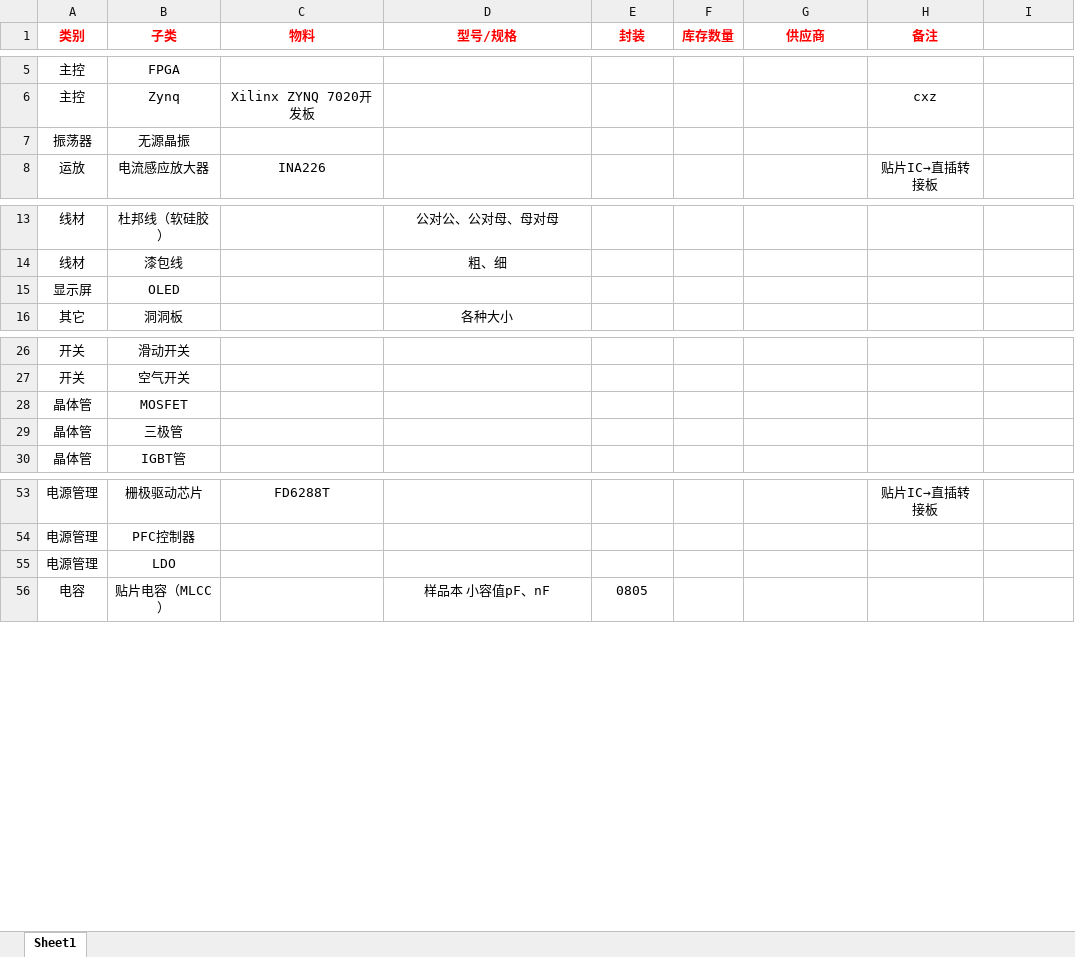
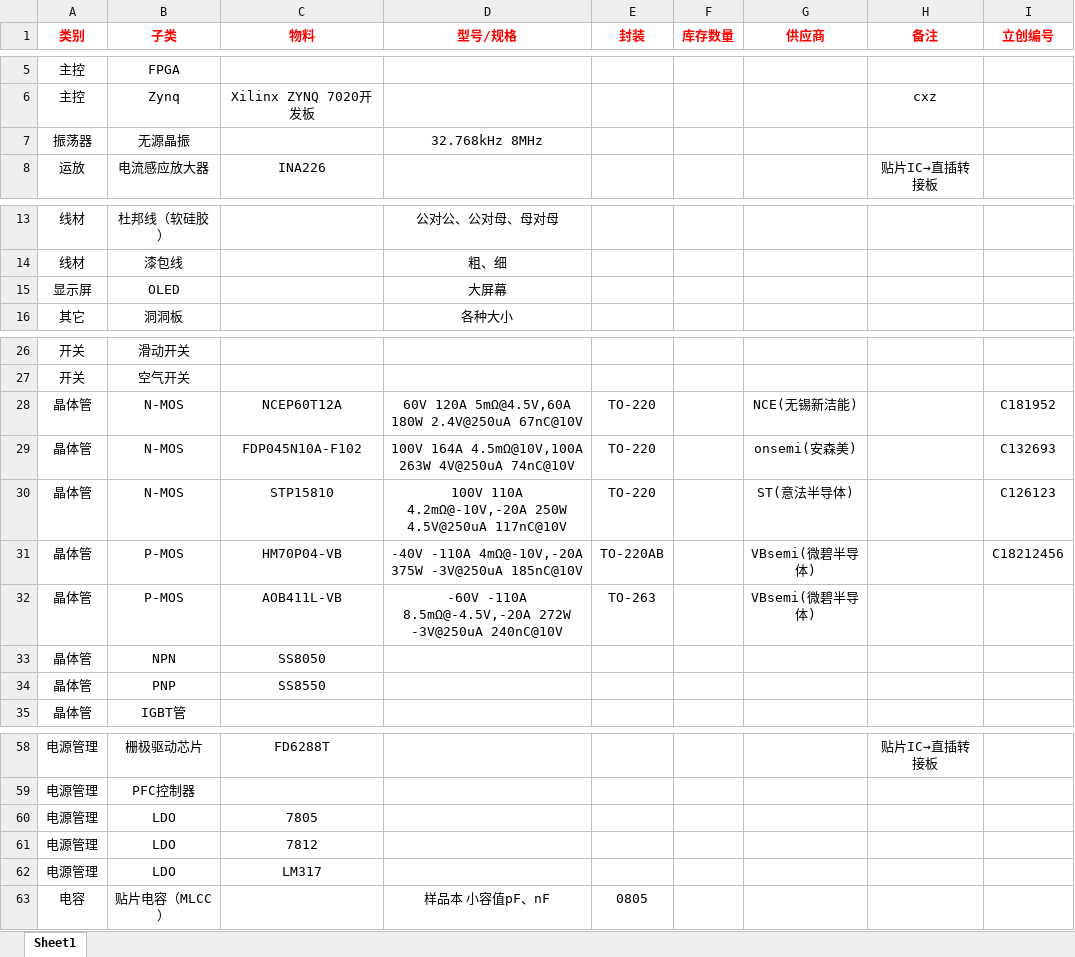
Before and after one commit to MDLZCOOL/nwpu-nuedc, an Excel workbook: 物品清单/BOM.xlsx, sheet Sheet1, drawn as a sheet; only a part is shown, gaps mark what is left out; values as stored, in another font and other column widths than the file's, no borders; addresses are those after the commit; the diff names each change by its address in the sheet, - before the commit and + after, or states it on an @@ line.

Commit message:
更新BOM

```diff
--- a/物品清单/BOM.xlsx (sheet Sheet1)
+++ b/物品清单/BOM.xlsx (sheet Sheet1)
-I1: (empty)
+I1: 立创编号
-D7 (型号/规格): (empty)
+D7 (型号/规格): 32.768kHz 8MHz
-D15 (型号/规格): (empty)
+D15 (型号/规格): 大屏幕
+row 28: 晶体管 | N-MOS | NCEP60T12A | 60V 120A 5mΩ@4.5V,60A 180W 2.4V@250uA 67nC@10V | TO-220 |  | NCE(无锡新洁能) |  | C181952
+row 29: 晶体管 | N-MOS | FDP045N10A-F102 | 100V 164A 4.5mΩ@10V,100A 263W 4V@250uA 74nC@10V | TO-220 |  | onsemi(安森美) |  | C132693
+row 30: 晶体管 | N-MOS | STP15810 | 100V 110A 4.2mΩ@-10V,-20A 250W 4.5V@250uA 117nC@10V | TO-220 |  | ST(意法半导体) |  | C126123
+row 31: 晶体管 | P-MOS | HM70P04-VB | -40V -110A 4mΩ@-10V,-20A 375W -3V@250uA 185nC@10V | TO-220AB |  | VBsemi(微碧半导体) |  | C18212456
+row 32: 晶体管 | P-MOS | AOB411L-VB | -60V -110A 8.5mΩ@-4.5V,-20A 272W -3V@250uA 240nC@10V | TO-263 |  | VBsemi(微碧半导体)
-B33 (子类): MOSFET
+B33 (子类): NPN
-C33 (物料): (empty)
+C33 (物料): SS8050
-B34 (子类): 三极管
+B34 (子类): PNP
-C34 (物料): (empty)
+C34 (物料): SS8550
-C60 (物料): (empty)
+C60 (物料): 7805
+row 61: 电源管理 | LDO | 7812
+row 62: 电源管理 | LDO | LM317
```
